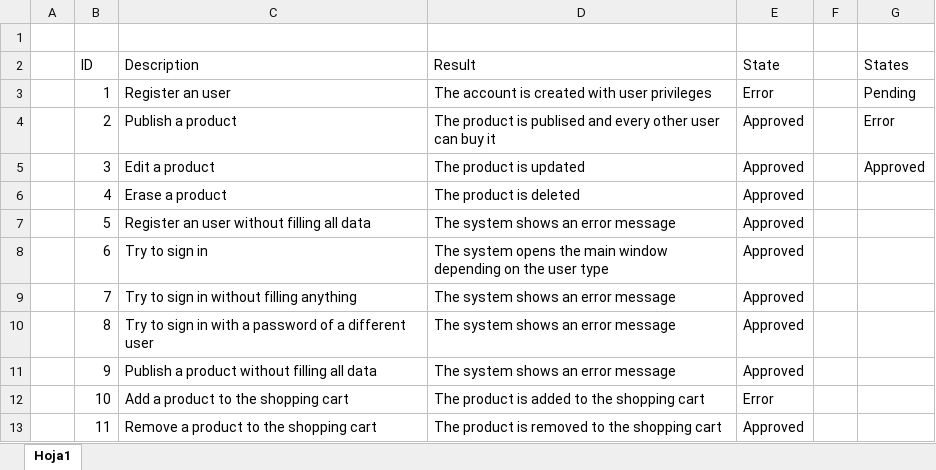
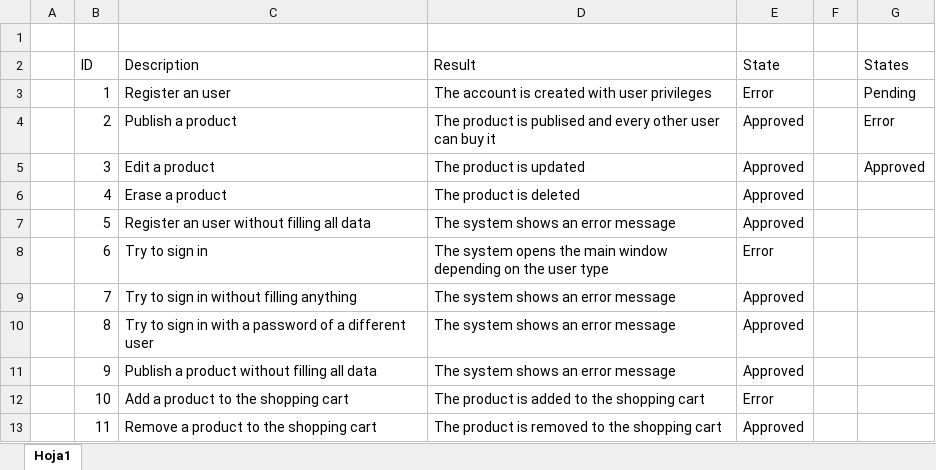
Before and after one commit to Rey86/Proyecto_Bases_2, an Excel workbook: Documents/TestCases.xlsx, sheet Hoja1, drawn as a sheet; only a part is shown; values as stored, in another font and other column widths than the file's, no borders; conditional formats not drawn; the diff names each change by its address in the sheet, - before the commit and + after, or states it on an @@ line.

```diff
--- a/Documents/TestCases.xlsx (sheet Hoja1)
+++ b/Documents/TestCases.xlsx (sheet Hoja1)
-E8 (State): Approved
+E8 (State): Error
```
Also changed, not shown: 3 other files.
